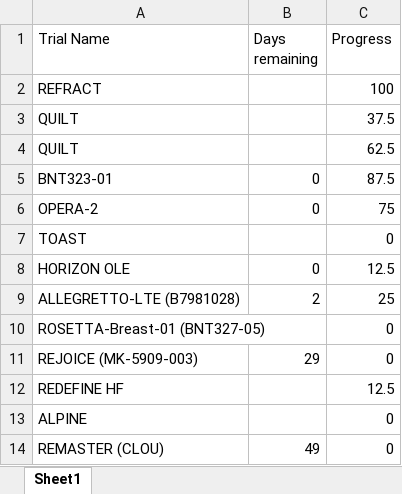
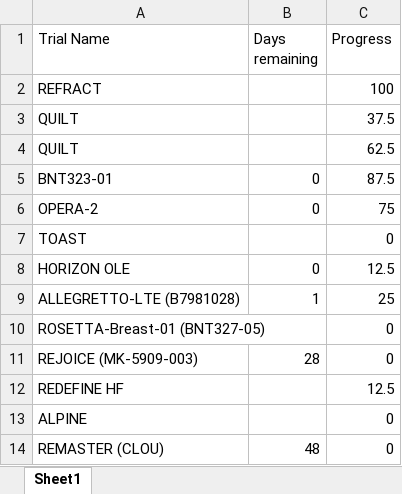
Before and after one commit to bellahomeschooljr-debug/clinicaltrials-portal, an Excel workbook: TrialsSetup.xlsx, sheet Sheet1, drawn as a sheet; values as stored, in another font and other column widths than the file's, no borders; table styles not drawn; the diff names each change by its address in the sheet, - before the commit and + after, or states it on an @@ line.

Commit message:
Update TrialsSetup 2026-01-22 12:00

```diff
--- a/TrialsSetup.xlsx (sheet Sheet1)
+++ b/TrialsSetup.xlsx (sheet Sheet1)
-B9 (Days remaining): 2
+B9 (Days remaining): 1
-B11 (Days remaining): 29
+B11 (Days remaining): 28
-B14 (Days remaining): 49
+B14 (Days remaining): 48
```
